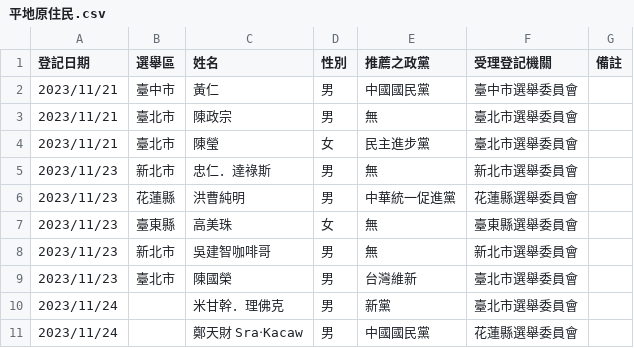
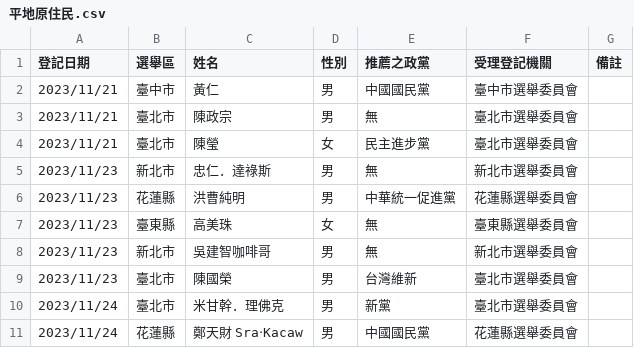
Before and after one commit to kiang/vote2024, a CSV file: raw/登記/平地原住民.csv, drawn as a sheet.

Commit message:
generate regional candidates list

```diff
--- a/raw/登記/平地原住民.csv
+++ b/raw/登記/平地原住民.csv
@@ -9,3 +9,3 @@
 2023/11/23,臺北市,陳國榮,男,台灣維新,臺北市選舉委員會,
-2023/11/24,,米甘幹．理佛克,男,新黨,臺北市選舉委員會,
-2023/11/24,,鄭天財 Sra‧Kacaw,男,中國國民黨,花蓮縣選舉委員會,
+2023/11/24,臺北市,米甘幹．理佛克,男,新黨,臺北市選舉委員會,
+2023/11/24,花蓮縣,鄭天財 Sra‧Kacaw,男,中國國民黨,花蓮縣選舉委員會,
```
Also changed, not shown: 2 other files.
